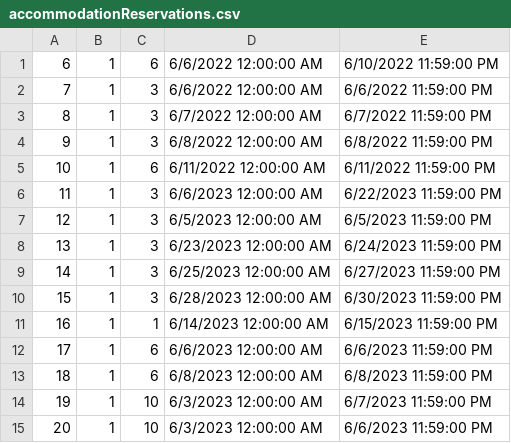
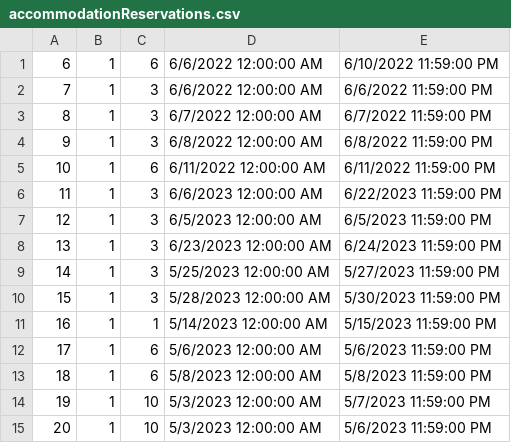
Before and after one commit to anjalovric/Tim1, a CSV file: InitialProject/Resources/Data/accommodationReservations.csv, drawn as a sheet.

```diff
--- a/InitialProject/Resources/Data/accommodationReservations.csv
+++ b/InitialProject/Resources/Data/accommodationReservations.csv
@@ -8,8 +8,8 @@
 13|1|3|6/23/2023 12:00:00 AM|6/24/2023 11:59:00 PM
-14|1|3|6/25/2023 12:00:00 AM|6/27/2023 11:59:00 PM
-15|1|3|6/28/2023 12:00:00 AM|6/30/2023 11:59:00 PM
-16|1|1|6/14/2023 12:00:00 AM|6/15/2023 11:59:00 PM
-17|1|6|6/6/2023 12:00:00 AM|6/6/2023 11:59:00 PM
-18|1|6|6/8/2023 12:00:00 AM|6/8/2023 11:59:00 PM
-19|1|10|6/3/2023 12:00:00 AM|6/7/2023 11:59:00 PM
-20|1|10|6/3/2023 12:00:00 AM|6/6/2023 11:59:00 PM
+14|1|3|5/25/2023 12:00:00 AM|5/27/2023 11:59:00 PM
+15|1|3|5/28/2023 12:00:00 AM|5/30/2023 11:59:00 PM
+16|1|1|5/14/2023 12:00:00 AM|5/15/2023 11:59:00 PM
+17|1|6|5/6/2023 12:00:00 AM|5/6/2023 11:59:00 PM
+18|1|6|5/8/2023 12:00:00 AM|5/8/2023 11:59:00 PM
+19|1|10|5/3/2023 12:00:00 AM|5/7/2023 11:59:00 PM
+20|1|10|5/3/2023 12:00:00 AM|5/6/2023 11:59:00 PM
```
Also changed, not shown: InitialProject/Resources/Data/forumComments.csv, 13 other files.
